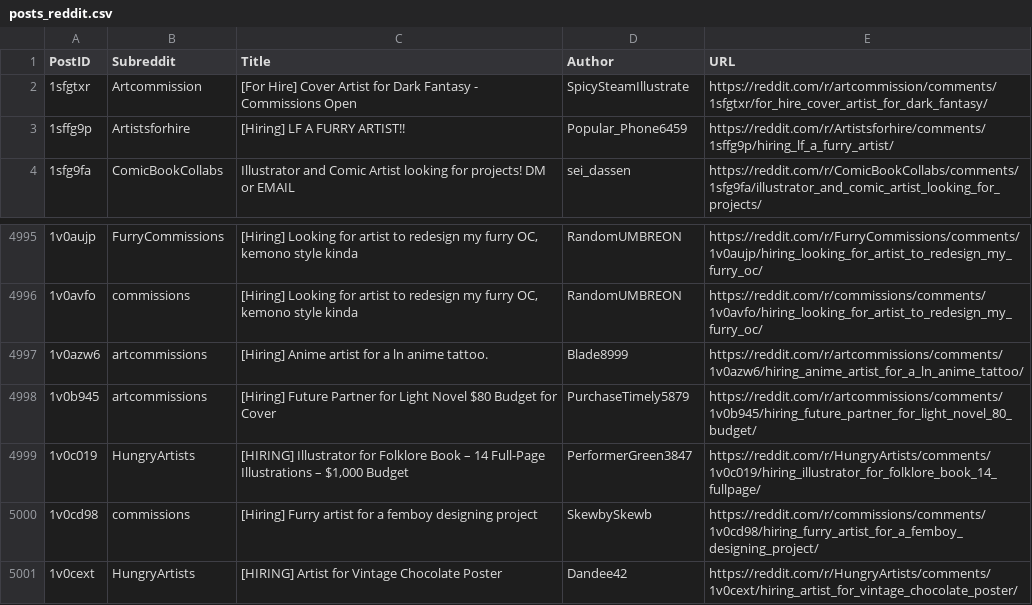
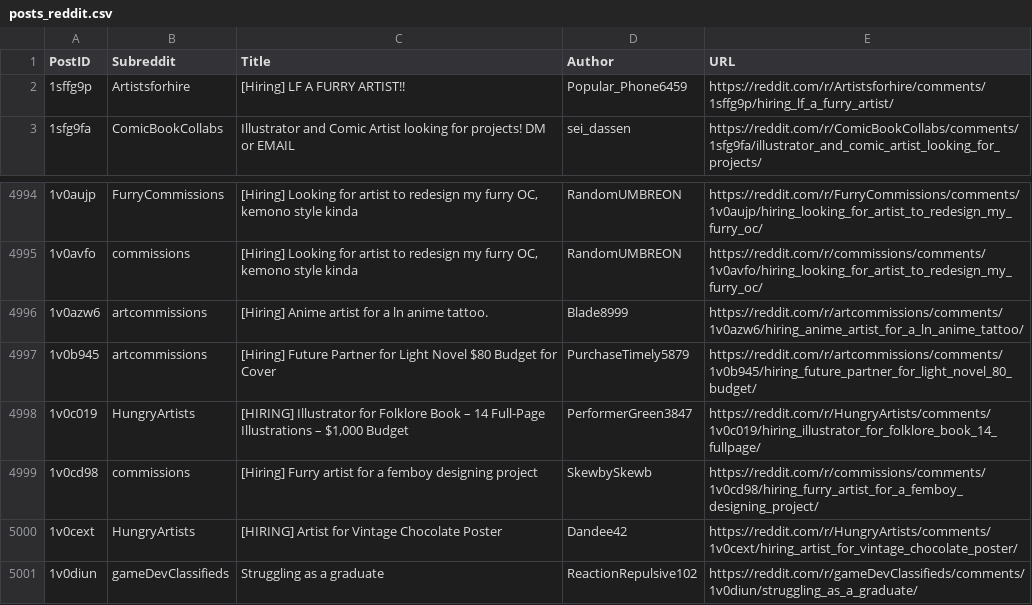
Before and after one commit to Jack0fcodes/redd0tBot, a CSV file: posts_reddit.csv, drawn as a sheet; only a part is shown, gaps mark what is left out; removed rows and columns are numbered as before the commit, all else as after; the diff names each change by its address in the sheet, - before the commit and + after, or states it on an @@ line.

```diff
--- a/posts_reddit.csv
+++ b/posts_reddit.csv
-row 2: 1sfgtxr | Artcommission | [For Hire] Cover Artist for Dark Fantasy - Commissions Open | SpicySteamIllustrate | https://reddit.com/r/artcommission/comments/1sfgtxr/for_hire_cover_artist_for_dark_fantasy/
+row 5001: 1v0diun | gameDevClassifieds | Struggling as a graduate | ReactionRepulsive102 | https://reddit.com/r/gameDevClassifieds/comments/1v0diun/struggling_as_a_graduate/
```
Also changed, not shown: 1 other file.
